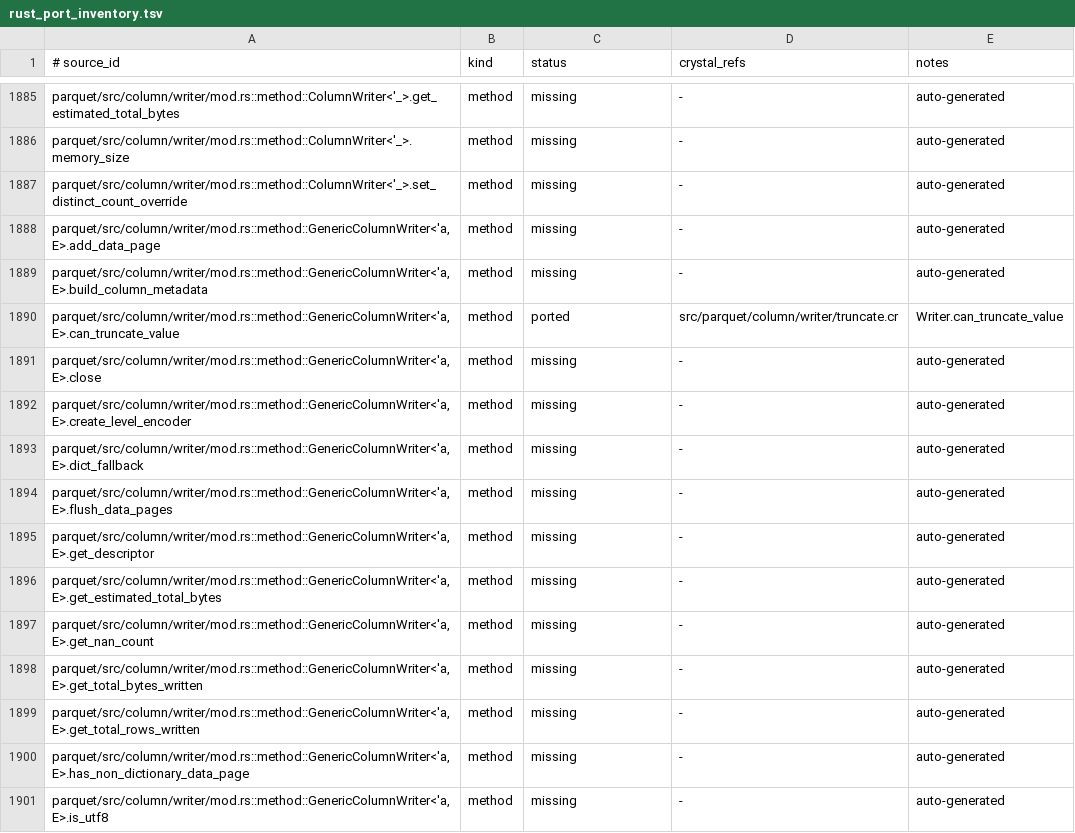
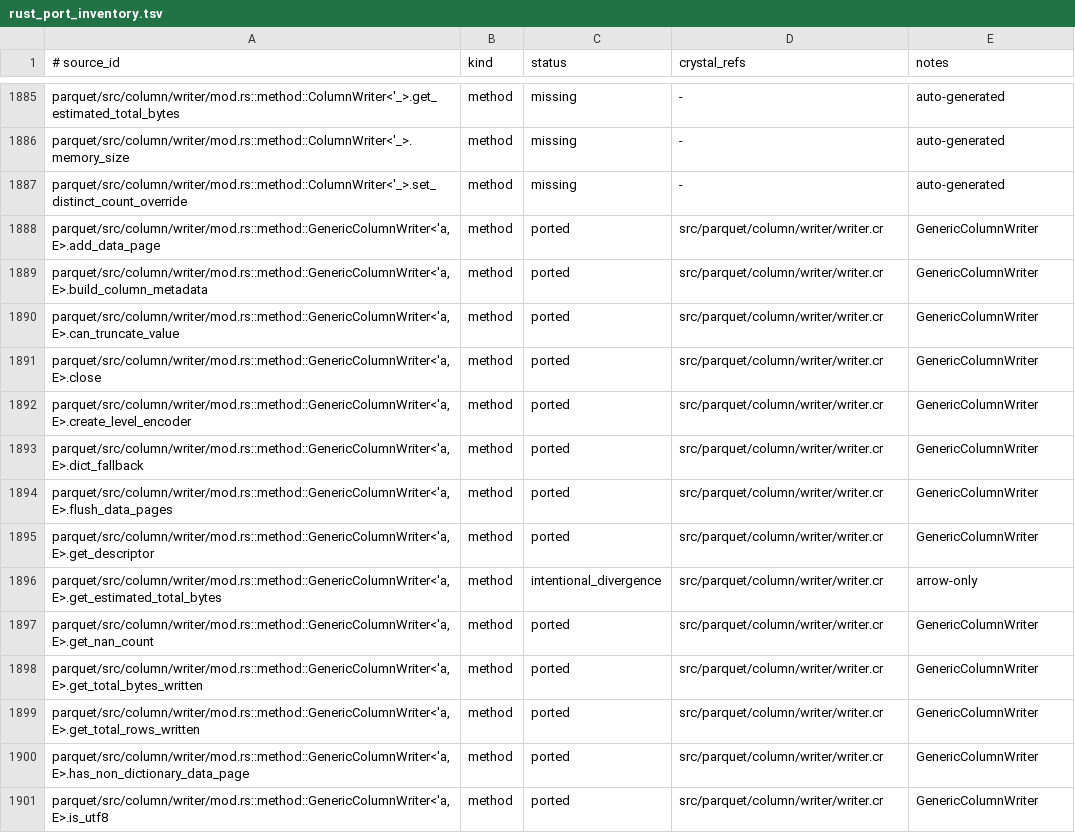
Before and after one commit to dsisnero/parquet-cr, a TSV file: plans/inventory/rust_port_inventory.tsv, drawn as a sheet; only a part is shown, gaps mark what is left out; the diff covers the shown part only.

Commit message:
port: column writer impl (GenericColumnWriter)
Tests-first (red-green) port of the core of parquet/src/column/writer/mod.rs.

- column/writer/writer: GenericColumnWriter(T) (write_batch/write_batch_with_
  statistics/write_batch_internal/write_mini_batch/write_granular_chunk/
  add_data_page/flush_data_pages/dict_fallback/write_dictionary_page/
  build_column_metadata/write_data_page/update_column_offset_index/predictors)
  + abstract ColumnWriter + get_column_writer/get_typed_column_writer.
- .ameba.yml: exclude AccessorMethodName/NotNil/ShadowingOuterLocalVar/
  CyclomaticComplexity for the large faithful writer port.
- specs: ported statistics_roundtrip-style int32/int64 statistics,
  test_column_writer_check_metadata, and dictionary-disabled v1 metadata.
  4 examples.
- docs: plans/parity.md Where-we-are refreshed and counts updated (1173 ported /
  167 intentional_divergence / 1 skipped / 2174 missing); inventory rows updated.

Divergences (documented in plans/parity.md): GenericColumnWriter(T) fixes the
encoder type; ColumnWriter enum -> abstract class; Int32 sizes; Set(Encoding);
geospatial/encryption/arrow-only paths dropped.

Gates: make lint (58 inspected, 0 failures), make test (450 examples,
0 failures).

Upstream: apache/arrow-rs 60.0.0 (ef1fa157977633f0ba21aa921f9ef3d5c669235b).

```diff
--- a/plans/inventory/rust_port_inventory.tsv
+++ b/plans/inventory/rust_port_inventory.tsv
@@ -1887,15 +1887,15 @@ parquet/src/column/writer/mod.rs::method::ColumnWriter<'_>.memory_size	method	mi
 parquet/src/column/writer/mod.rs::method::ColumnWriter<'_>.set_distinct_count_override	method	missing	-	auto-generated
-parquet/src/column/writer/mod.rs::method::GenericColumnWriter<'a, E>.add_data_page	method	missing	-	auto-generated
-parquet/src/column/writer/mod.rs::method::GenericColumnWriter<'a, E>.build_column_metadata	method	missing	-	auto-generated
-parquet/src/column/writer/mod.rs::method::GenericColumnWriter<'a, E>.can_truncate_value	method	ported	src/parquet/column/writer/truncate.cr	Writer.can_truncate_value
-parquet/src/column/writer/mod.rs::method::GenericColumnWriter<'a, E>.close	method	missing	-	auto-generated
-parquet/src/column/writer/mod.rs::method::GenericColumnWriter<'a, E>.create_level_encoder	method	missing	-	auto-generated
-parquet/src/column/writer/mod.rs::method::GenericColumnWriter<'a, E>.dict_fallback	method	missing	-	auto-generated
-parquet/src/column/writer/mod.rs::method::GenericColumnWriter<'a, E>.flush_data_pages	method	missing	-	auto-generated
-parquet/src/column/writer/mod.rs::method::GenericColumnWriter<'a, E>.get_descriptor	method	missing	-	auto-generated
-parquet/src/column/writer/mod.rs::method::GenericColumnWriter<'a, E>.get_estimated_total_bytes	method	missing	-	auto-generated
-parquet/src/column/writer/mod.rs::method::GenericColumnWriter<'a, E>.get_nan_count	method	missing	-	auto-generated
-parquet/src/column/writer/mod.rs::method::GenericColumnWriter<'a, E>.get_total_bytes_written	method	missing	-	auto-generated
-parquet/src/column/writer/mod.rs::method::GenericColumnWriter<'a, E>.get_total_rows_written	method	missing	-	auto-generated
-parquet/src/column/writer/mod.rs::method::GenericColumnWriter<'a, E>.has_non_dictionary_data_page	method	missing	-	auto-generated
-parquet/src/column/writer/mod.rs::method::GenericColumnWriter<'a, E>.is_utf8	method	missing	-	auto-generated
+parquet/src/column/writer/mod.rs::method::GenericColumnWriter<'a, E>.add_data_page	method	ported	src/parquet/column/writer/writer.cr	GenericColumnWriter
+parquet/src/column/writer/mod.rs::method::GenericColumnWriter<'a, E>.build_column_metadata	method	ported	src/parquet/column/writer/writer.cr	GenericColumnWriter
+parquet/src/column/writer/mod.rs::method::GenericColumnWriter<'a, E>.can_truncate_value	method	ported	src/parquet/column/writer/writer.cr	GenericColumnWriter
+parquet/src/column/writer/mod.rs::method::GenericColumnWriter<'a, E>.close	method	ported	src/parquet/column/writer/writer.cr	GenericColumnWriter
+parquet/src/column/writer/mod.rs::method::GenericColumnWriter<'a, E>.create_level_encoder	method	ported	src/parquet/column/writer/writer.cr	GenericColumnWriter
+parquet/src/column/writer/mod.rs::method::GenericColumnWriter<'a, E>.dict_fallback	method	ported	src/parquet/column/writer/writer.cr	GenericColumnWriter
+parquet/src/column/writer/mod.rs::method::GenericColumnWriter<'a, E>.flush_data_pages	method	ported	src/parquet/column/writer/writer.cr	GenericColumnWriter
+parquet/src/column/writer/mod.rs::method::GenericColumnWriter<'a, E>.get_descriptor	method	ported	src/parquet/column/writer/writer.cr	GenericColumnWriter
+parquet/src/column/writer/mod.rs::method::GenericColumnWriter<'a, E>.get_estimated_total_bytes	method	intentional_divergence	src/parquet/column/writer/writer.cr	arrow-only
+parquet/src/column/writer/mod.rs::method::GenericColumnWriter<'a, E>.get_nan_count	method	ported	src/parquet/column/writer/writer.cr	GenericColumnWriter
+parquet/src/column/writer/mod.rs::method::GenericColumnWriter<'a, E>.get_total_bytes_written	method	ported	src/parquet/column/writer/writer.cr	GenericColumnWriter
+parquet/src/column/writer/mod.rs::method::GenericColumnWriter<'a, E>.get_total_rows_written	method	ported	src/parquet/column/writer/writer.cr	GenericColumnWriter
+parquet/src/column/writer/mod.rs::method::GenericColumnWriter<'a, E>.has_non_dictionary_data_page	method	ported	src/parquet/column/writer/writer.cr	GenericColumnWriter
+parquet/src/column/writer/mod.rs::method::GenericColumnWriter<'a, E>.is_utf8	method	ported	src/parquet/column/writer/writer.cr	GenericColumnWriter
```
Also changed, not shown: 57 edited cells elsewhere in this file, 6 other files.
